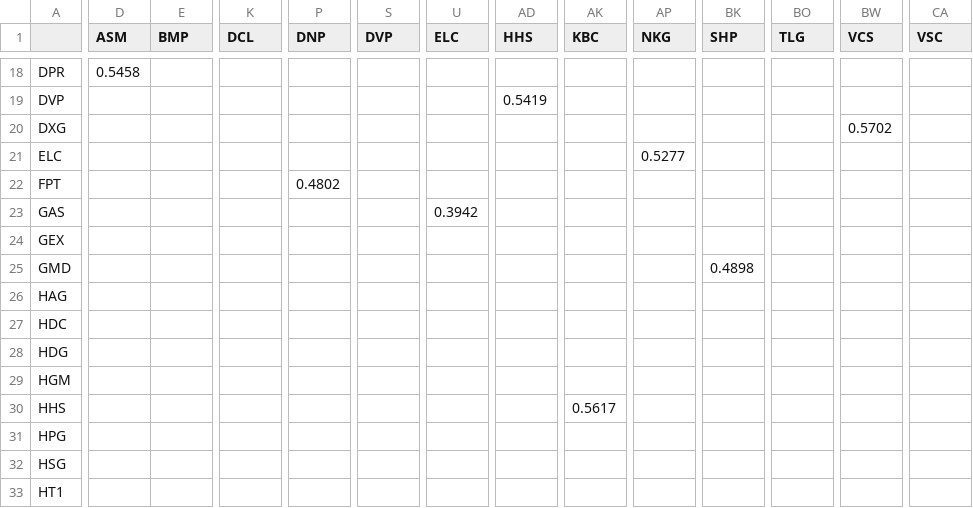
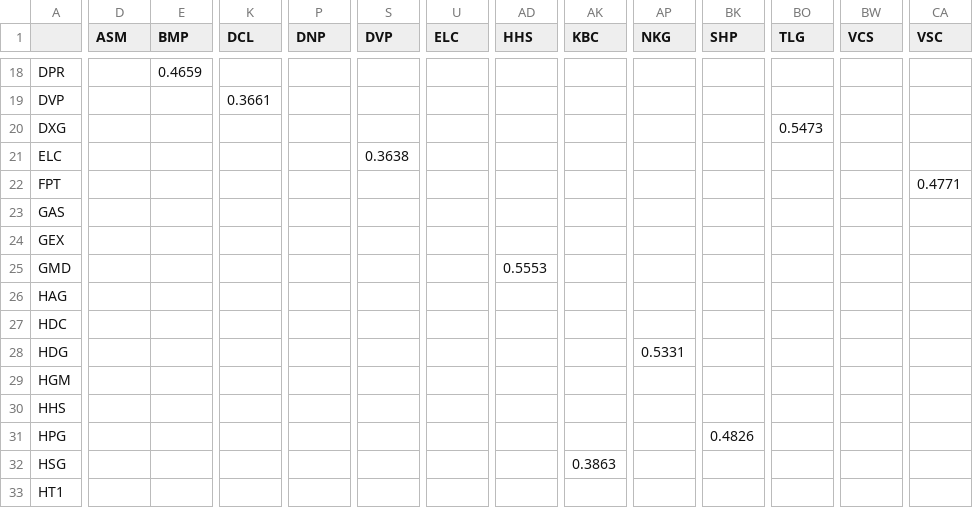
Before and after one commit to Minhwang0106/portfolio-optimazation-KTL-2026, a CSV file: outter_dependence_CvM_pvalue.csv, drawn as a sheet; only a part is shown, gaps mark what is left out; the diff covers the shown part only; the diff names each change by its address in the sheet, - before the commit and + after, or states it on an @@ line.

```diff
--- a/outter_dependence_CvM_pvalue.csv
+++ b/outter_dependence_CvM_pvalue.csv
-D18 (ASM): 0.5458
+D18 (ASM): (empty)
-E18 (BMP): (empty)
+E18 (BMP): 0.4659
-K19 (DCL): (empty)
+K19 (DCL): 0.3661
-AD19 (HHS): 0.5419
+AD19 (HHS): (empty)
-BO20 (TLG): (empty)
+BO20 (TLG): 0.5473
-BW20 (VCS): 0.5702
+BW20 (VCS): (empty)
-S21 (DVP): (empty)
+S21 (DVP): 0.3638
-AP21 (NKG): 0.5277
+AP21 (NKG): (empty)
-P22 (DNP): 0.4802
+P22 (DNP): (empty)
-CA22 (VSC): (empty)
+CA22 (VSC): 0.4771
-U23 (ELC): 0.3942
+U23 (ELC): (empty)
-AD25 (HHS): (empty)
+AD25 (HHS): 0.5553
-BK25 (SHP): 0.4898
+BK25 (SHP): (empty)
-AP28 (NKG): (empty)
+AP28 (NKG): 0.5331
-AK30 (KBC): 0.5617
+AK30 (KBC): (empty)
-BK31 (SHP): (empty)
+BK31 (SHP): 0.4826
-AK32 (KBC): (empty)
+AK32 (KBC): 0.3863
```
Also changed, not shown: 163 edited cells elsewhere in this file, inner_cvm_pvalue.csv, 1 other file.
